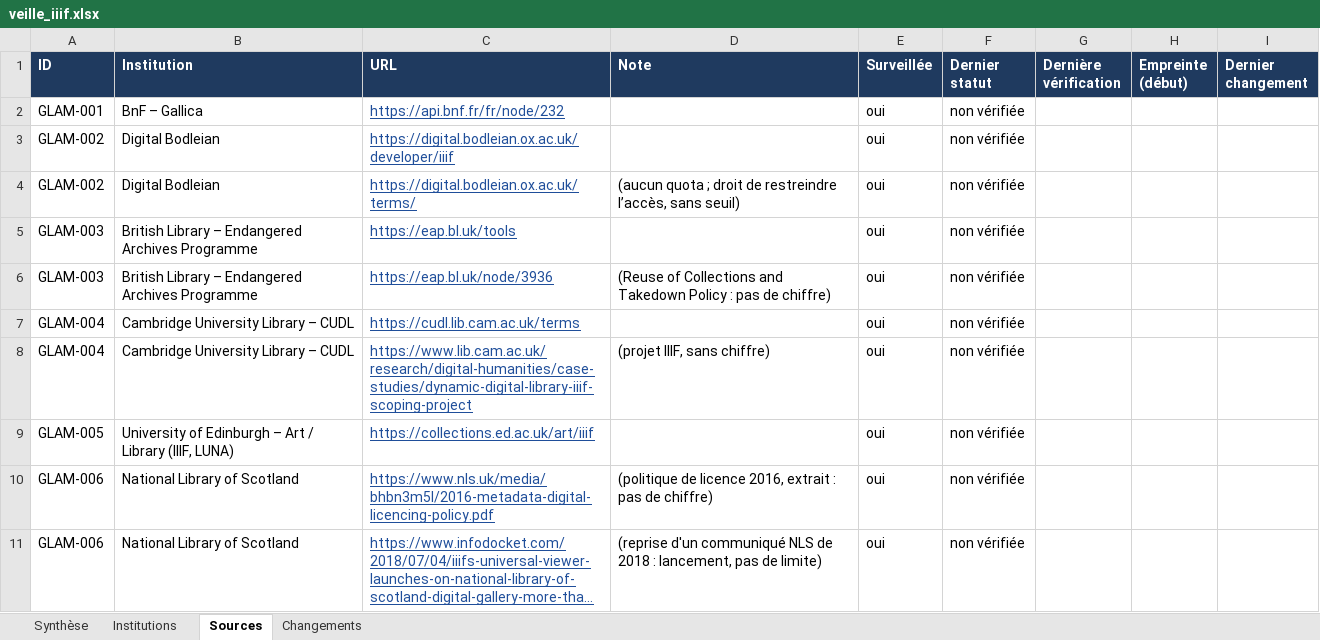
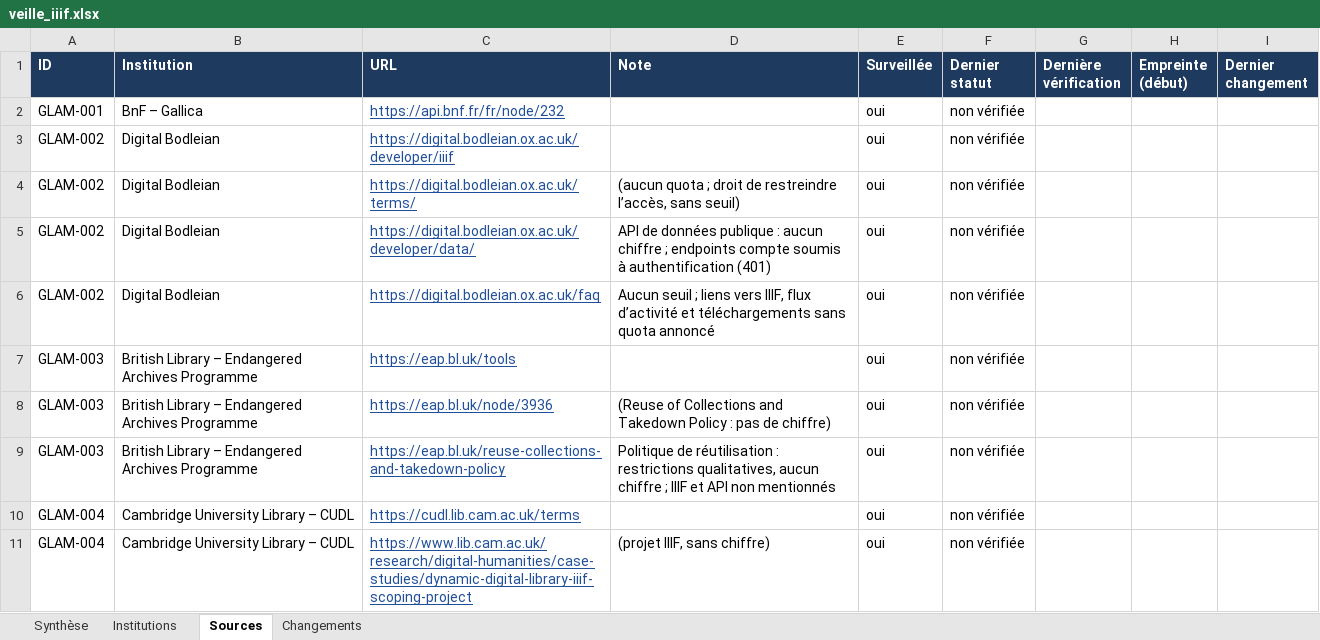
Before and after one commit to maribakulj/Veille-API-IIIF, an Excel workbook: docs/veille_iiif.xlsx, sheet Sources, drawn as a sheet; only a part is shown; the shorter side is filled out with more unchanged rows; long unchanged cells end in …; values as stored, in another font and other column widths than the file's, no borders; the diff covers the shown part only; the diff names each change by its address in the sheet, - before the commit and + after, or states it on an @@ line.

```diff
--- a/docs/veille_iiif.xlsx (sheet Sources)
+++ b/docs/veille_iiif.xlsx (sheet Sources)
+row 5: GLAM-002 | Digital Bodleian | https://digital.bodleian.ox.ac.uk/developer/data/ | API de données publique : aucun chiffre ; endpoints compte soumis à authentification (401) | oui | non vérifiée
+row 6: GLAM-002 | Digital Bodleian | https://digital.bodleian.ox.ac.uk/faq | Aucun seuil ; liens vers IIIF, flux d’activité et téléchargements sans quota annoncé | oui | non vérifiée
+row 9: GLAM-003 | British Library – Endangered Archives Programme | https://eap.bl.uk/reuse-collections-and-takedown-policy | Politique de réutilisation : restrictions qualitatives, aucun chiffre ; IIIF et API non mentionnés | oui | non vérifiée
```
Also changed, not shown: 8 added rows elsewhere in this sheet, sheet Institutions, sheet Synthèse, 9 other files.
